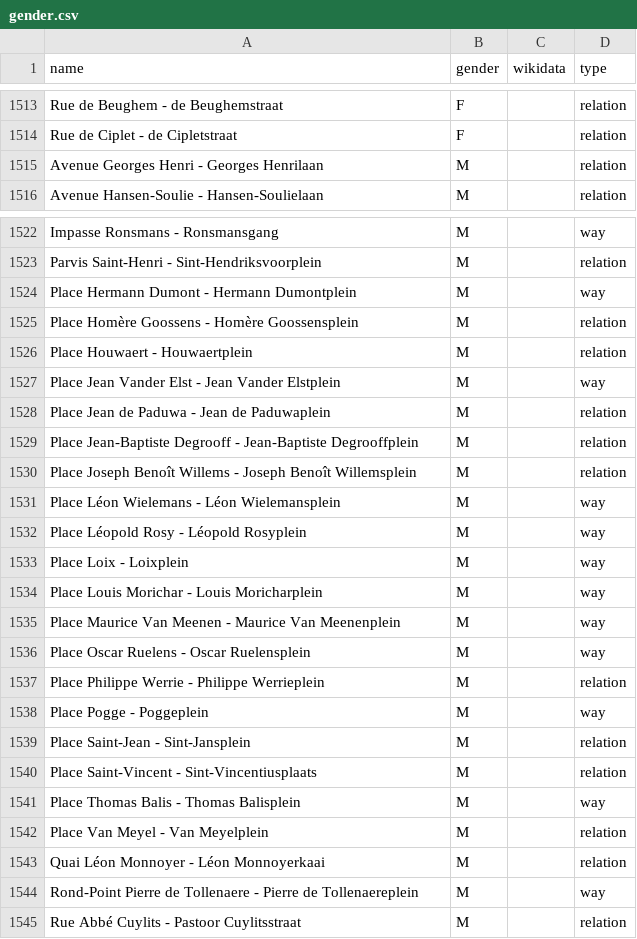
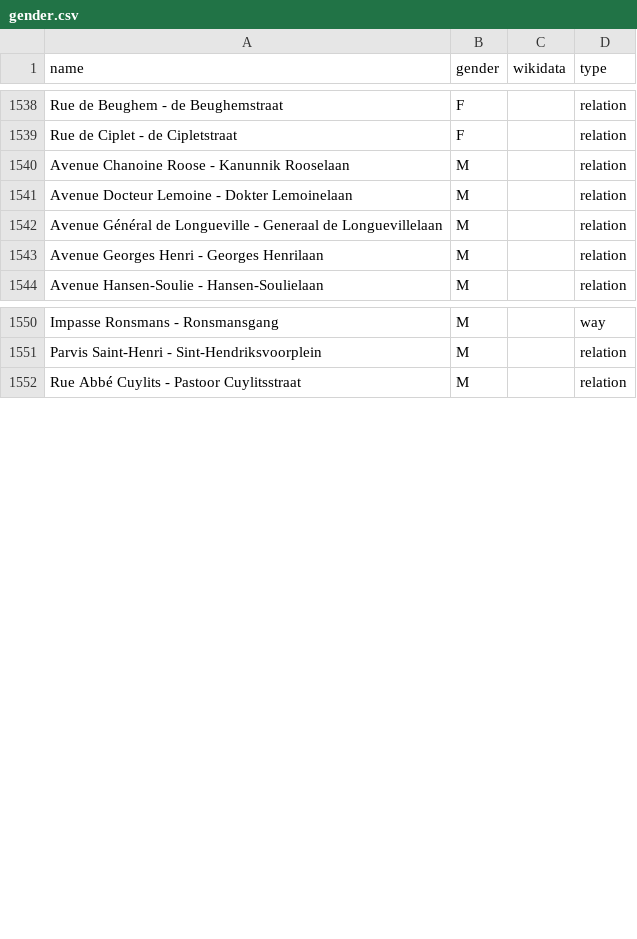
Before and after one commit to EqualStreetNames/equalstreetnames-brussels, a CSV file: data/gender.csv, drawn as a sheet; only a part is shown, gaps mark what is left out; the diff covers the shown part only.

Commit message:
🗃 Update data

```diff
--- a/data/gender.csv
+++ b/data/gender.csv
@@ -1514,2 +1539,5 @@ name,gender,wikidata,type
 "Rue de Ciplet - de Cipletstraat",F,,relation
+"Avenue Chanoine Roose - Kanunnik Rooselaan",M,,relation
+"Avenue Docteur Lemoine - Dokter Lemoinelaan",M,,relation
+"Avenue Général de Longueville - Generaal de Longuevillelaan",M,,relation
 "Avenue Georges Henri - Georges Henrilaan",M,,relation
@@ -1523,23 +1551,2 @@ name,gender,wikidata,type
 "Parvis Saint-Henri - Sint-Hendriksvoorplein",M,,relation
-"Place Hermann Dumont - Hermann Dumontplein",M,,way
-"Place Homère Goossens - Homère Goossensplein",M,,relation
-"Place Houwaert - Houwaertplein",M,,relation
-"Place Jean Vander Elst - Jean Vander Elstplein",M,,way
-"Place Jean de Paduwa - Jean de Paduwaplein",M,,relation
-"Place Jean-Baptiste Degrooff - Jean-Baptiste Degrooffplein",M,,relation
-"Place Joseph Benoît Willems - Joseph Benoît Willemsplein",M,,relation
-"Place Léon Wielemans - Léon Wielemansplein",M,,way
-"Place Léopold Rosy - Léopold Rosyplein",M,,way
-"Place Loix - Loixplein",M,,way
-"Place Louis Morichar - Louis Moricharplein",M,,way
-"Place Maurice Van Meenen - Maurice Van Meenenplein",M,,way
-"Place Oscar Ruelens - Oscar Ruelensplein",M,,way
-"Place Philippe Werrie - Philippe Werrieplein",M,,relation
-"Place Pogge - Poggeplein",M,,way
-"Place Saint-Jean - Sint-Jansplein",M,,relation
-"Place Saint-Vincent - Sint-Vincentiusplaats",M,,relation
-"Place Thomas Balis - Thomas Balisplein",M,,way
-"Place Van Meyel - Van Meyelplein",M,,relation
-"Quai Léon Monnoyer - Léon Monnoyerkaai",M,,relation
-"Rond-Point Pierre de Tollenaere - Pierre de Tollenaereplein",M,,way
 "Rue Abbé Cuylits - Pastoor Cuylitsstraat",M,,relation
```
Also changed, not shown: 25 added rows and 3 removed rows elsewhere in this file, data/other.csv, 4 other files.
